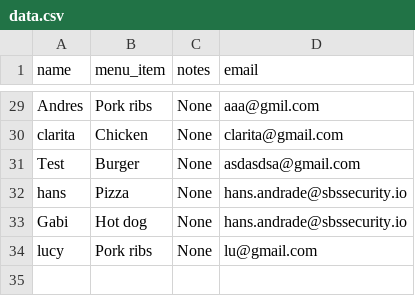
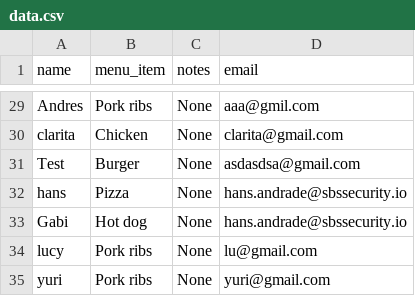
Before and after one commit to AMendez-SBSSecurity/DevSecOps-WebApp-Demo, a CSV file: static/data.csv, drawn as a sheet; only a part is shown, gaps mark what is left out.

Commit message:
New Register

```diff
--- a/static/data.csv
+++ b/static/data.csv
@@ -34 +34,2 @@ Gabi,Hot dog,None,hans.andrade@sbssecurity.io
 lucy,Pork ribs,None,lu@gmail.com
+yuri,Pork ribs,None,yuri@gmail.com
```
